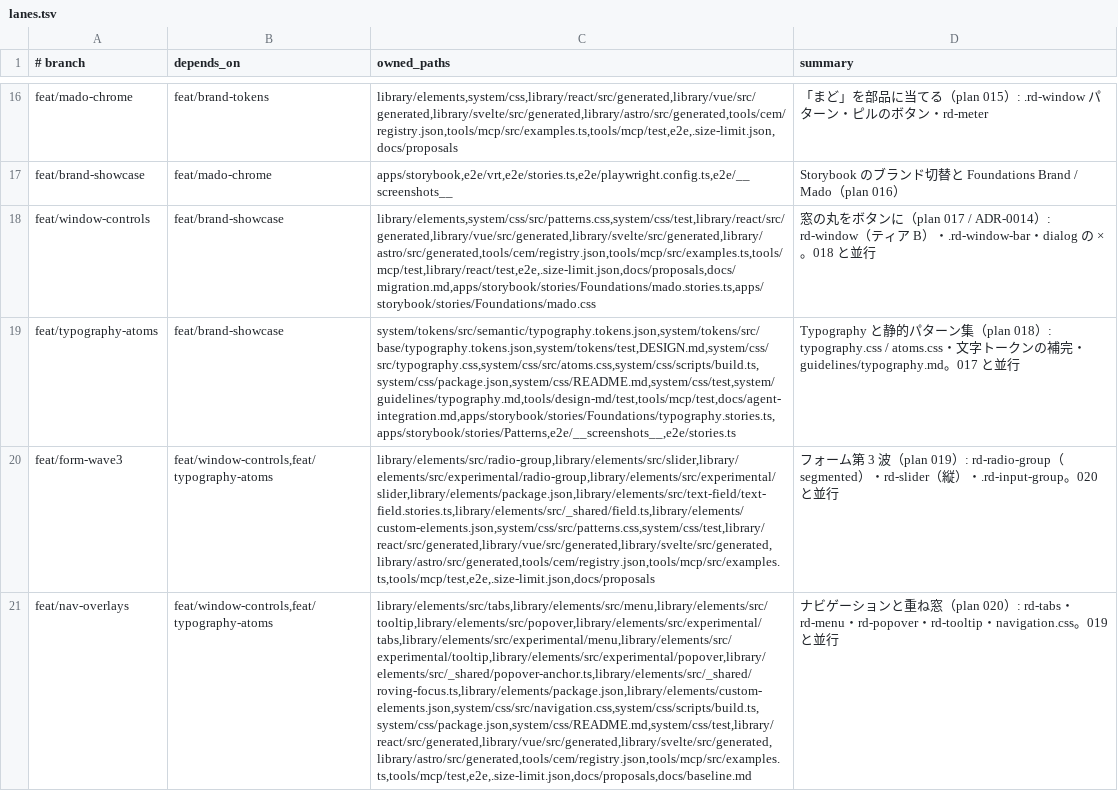
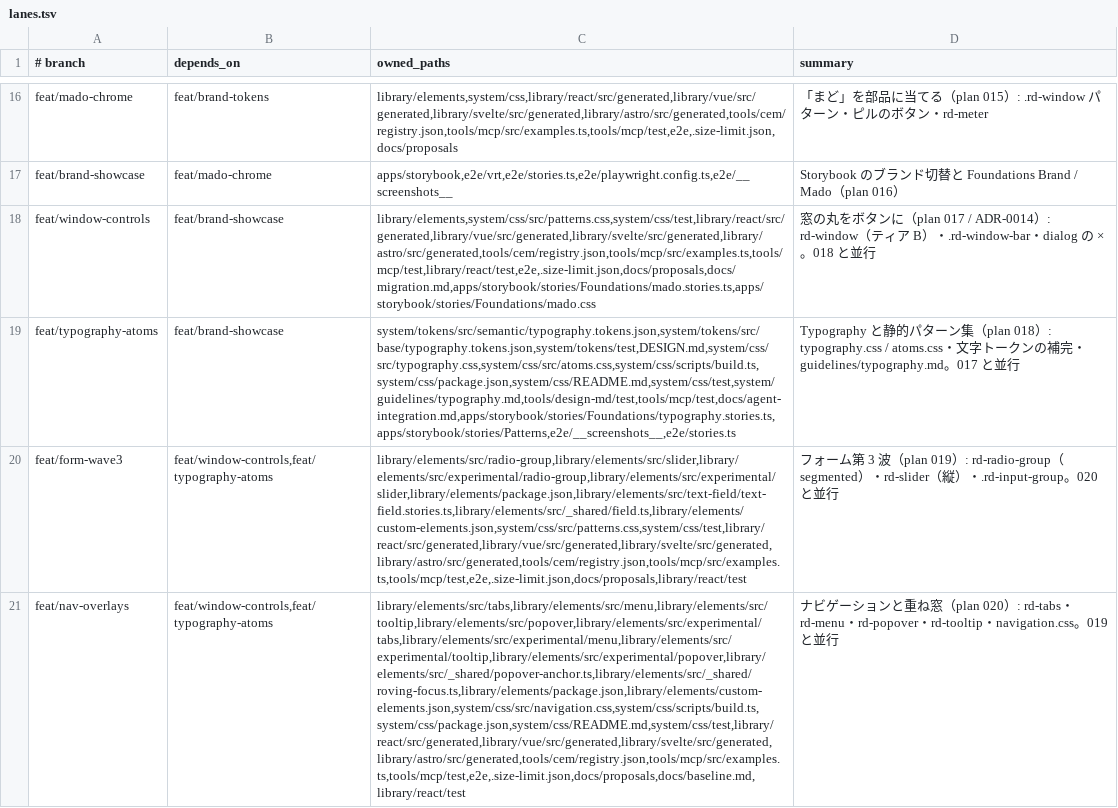
Before and after one commit to RimlTempest/riml-ds, a TSV file: scripts/lanes.tsv, drawn as a sheet; only a part is shown, gaps mark what is left out; the diff names each change by its address in the sheet, - before the commit and + after, or states it on an @@ line.

```diff
--- a/scripts/lanes.tsv
+++ b/scripts/lanes.tsv
-C20 (owned_paths): library/elements/src/radio-group,library/elements/src/slider,library/elements/src/experimental/radio-group,library/elements/src/experimental/slider,library/elements/package.json,library/elements/src/text-field/text-field.stories.ts,library/elements/src/_shared/field.ts,library/elements/custom-elements.json,system/css/src/patterns.css,system/css/test,library/react/src/generated,library/vue/src/generated,library/svelte/src/generated,library/astro/src/generated,tools/cem/registry.json,tools/mcp/src/examples.ts,tools/mcp/test,e2e,.size-limit.json,docs/proposals
+C20 (owned_paths): library/elements/src/radio-group,library/elements/src/slider,library/elements/src/experimental/radio-group,library/elements/src/experimental/slider,library/elements/package.json,library/elements/src/text-field/text-field.stories.ts,library/elements/src/_shared/field.ts,library/elements/custom-elements.json,system/css/src/patterns.css,system/css/test,library/react/src/generated,library/vue/src/generated,library/svelte/src/generated,library/astro/src/generated,tools/cem/registry.json,tools/mcp/src/examples.ts,tools/mcp/test,e2e,.size-limit.json,docs/proposals,library/react/test
-C21 (owned_paths): library/elements/src/tabs,library/elements/src/menu,library/elements/src/tooltip,library/elements/src/popover,library/elements/src/experimental/tabs,library/elements/src/experimental/menu,library/elements/src/experimental/tooltip,library/elements/src/experimental/popover,library/elements/src/_shared/popover-anchor.ts,library/elements/src/_shared/roving-focus.ts,library/elements/package.json,library/elements/custom-elements.json,system/css/src/navigation.css,system/css/scripts/build.ts,system/css/package.json,system/css/README.md,system/css/test,library/react/src/generated,library/vue/src/generated,library/svelte/src/generated,library/astro/src/generated,tools/cem/registry.json,tools/mcp/src/examples.ts,tools/mcp/test,e2e,.size-limit.json,docs/proposals,docs/baseline.md
+C21 (owned_paths): library/elements/src/tabs,library/elements/src/menu,library/elements/src/tooltip,library/elements/src/popover,library/elements/src/experimental/tabs,library/elements/src/experimental/menu,library/elements/src/experimental/tooltip,library/elements/src/experimental/popover,library/elements/src/_shared/popover-anchor.ts,library/elements/src/_shared/roving-focus.ts,library/elements/package.json,library/elements/custom-elements.json,system/css/src/navigation.css,system/css/scripts/build.ts,system/css/package.json,system/css/README.md,system/css/test,library/react/src/generated,library/vue/src/generated,library/svelte/src/generated,library/astro/src/generated,tools/cem/registry.json,tools/mcp/src/examples.ts,tools/mcp/test,e2e,.size-limit.json,docs/proposals,docs/baseline.md,library/react/test
```
Also changed, not shown: 2 other files.
